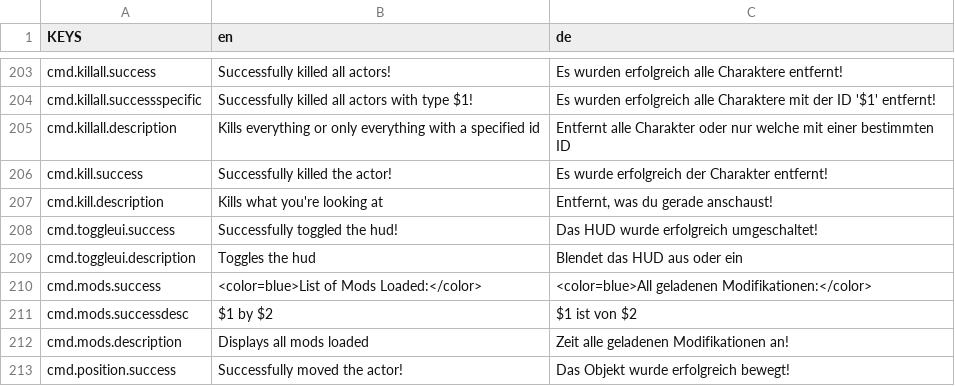
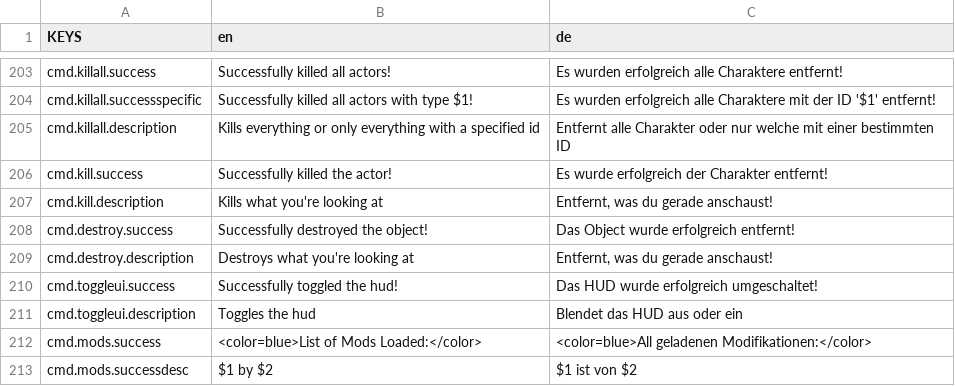
Before and after one commit to ThatFinnDev/SR2E, a CSV file: SR2EssentialsMod/translations.csv, drawn as a sheet; only a part is shown, gaps mark what is left out; the shorter side is filled out with more unchanged rows; the diff names each change by its address in the sheet, - before the commit and + after, or states it on an @@ line.

```diff
--- a/SR2EssentialsMod/translations.csv
+++ b/SR2EssentialsMod/translations.csv
+row 208: cmd.destroy.success | Successfully destroyed the object! | Das Object wurde erfolgreich entfernt!
+row 209: cmd.destroy.description | Destroys what you're looking at | Entfernt, was du gerade anschaust!
```
Also changed, not shown: 8 other files.
